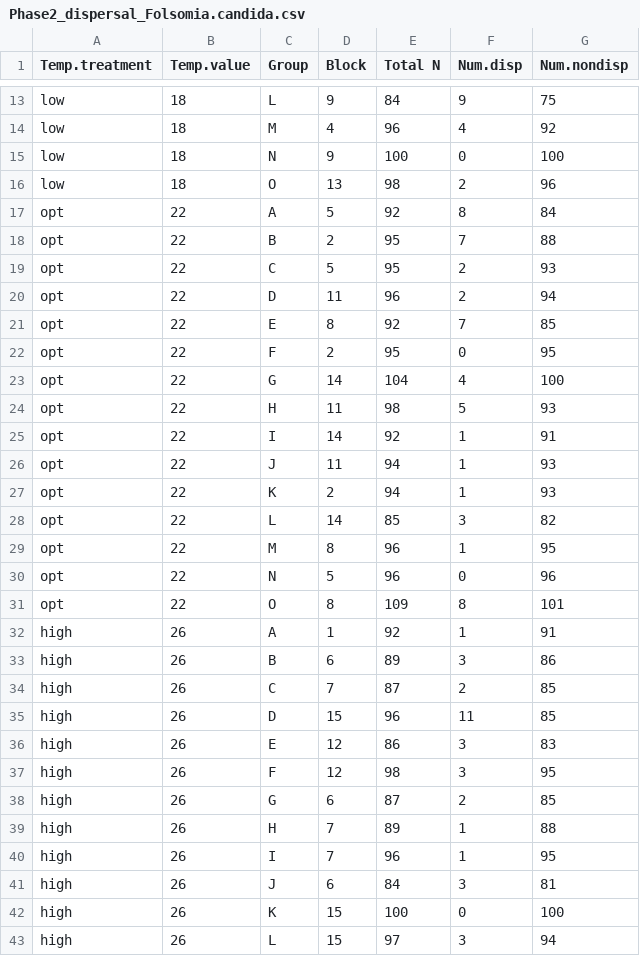
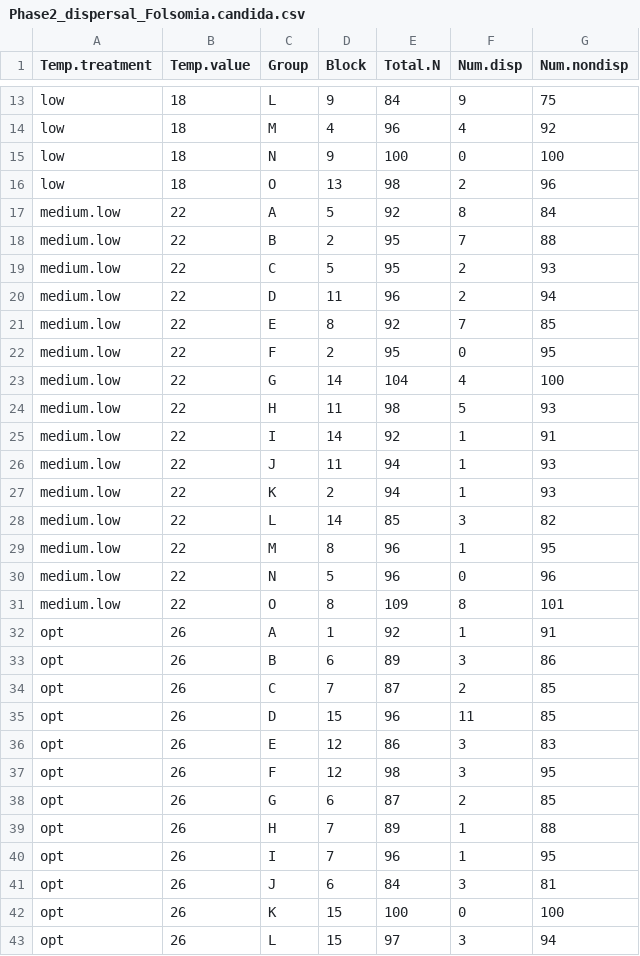
Before and after one commit to celina-baines/DispNet-Temperature-Dependent-Dispersal, a CSV file: raw_data/Phase2_dispersal_Folsomia.candida.csv, drawn as a sheet; only a part is shown, gaps mark what is left out; the diff covers the shown part only.

Commit message:
converted low, opt, high to match fitness pattern; now labeled low, medium.low, opt, respectively

```diff
--- a/raw_data/Phase2_dispersal_Folsomia.candida.csv
+++ b/raw_data/Phase2_dispersal_Folsomia.candida.csv
@@ -1 +1 @@
-Temp.treatment,Temp.value,Group,Block,Total N,Num.disp,Num.nondisp
+"Temp.treatment","Temp.value","Group","Block","Total.N","Num.disp","Num.nondisp"
@@ -17,27 +17,27 @@ low,18,O,13,98,2,96
-opt,22,A,5,92,8,84
-opt,22,B,2,95,7,88
-opt,22,C,5,95,2,93
-opt,22,D,11,96,2,94
-opt,22,E,8,92,7,85
-opt,22,F,2,95,0,95
-opt,22,G,14,104,4,100
-opt,22,H,11,98,5,93
-opt,22,I,14,92,1,91
-opt,22,J,11,94,1,93
-opt,22,K,2,94,1,93
-opt,22,L,14,85,3,82
-opt,22,M,8,96,1,95
-opt,22,N,5,96,0,96
-opt,22,O,8,109,8,101
-high,26,A,1,92,1,91
-high,26,B,6,89,3,86
-high,26,C,7,87,2,85
-high,26,D,15,96,11,85
-high,26,E,12,86,3,83
-high,26,F,12,98,3,95
-high,26,G,6,87,2,85
-high,26,H,7,89,1,88
-high,26,I,7,96,1,95
-high,26,J,6,84,3,81
-high,26,K,15,100,0,100
-high,26,L,15,97,3,94
+"medium.low",22,"A",5,92,8,84
+"medium.low",22,"B",2,95,7,88
+"medium.low",22,"C",5,95,2,93
+"medium.low",22,"D",11,96,2,94
+"medium.low",22,"E",8,92,7,85
+"medium.low",22,"F",2,95,0,95
+"medium.low",22,"G",14,104,4,100
+"medium.low",22,"H",11,98,5,93
+"medium.low",22,"I",14,92,1,91
+"medium.low",22,"J",11,94,1,93
+"medium.low",22,"K",2,94,1,93
+"medium.low",22,"L",14,85,3,82
+"medium.low",22,"M",8,96,1,95
+"medium.low",22,"N",5,96,0,96
+"medium.low",22,"O",8,109,8,101
+"opt",26,"A",1,92,1,91
+"opt",26,"B",6,89,3,86
+"opt",26,"C",7,87,2,85
+"opt",26,"D",15,96,11,85
+"opt",26,"E",12,86,3,83
+"opt",26,"F",12,98,3,95
+"opt",26,"G",6,87,2,85
+"opt",26,"H",7,89,1,88
+"opt",26,"I",7,96,1,95
+"opt",26,"J",6,84,3,81
+"opt",26,"K",15,100,0,100
+"opt",26,"L",15,97,3,94
```
Also changed, not shown: 3 edited cells elsewhere in this file, Folsomia_candida/Phase2_dispersal_Folsomia.candida.csv, raw_data/Phase1_fitness_Folsomia.candida.csv, 8 other files.
